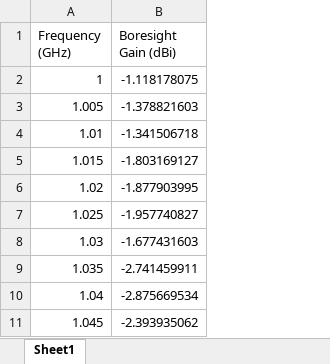
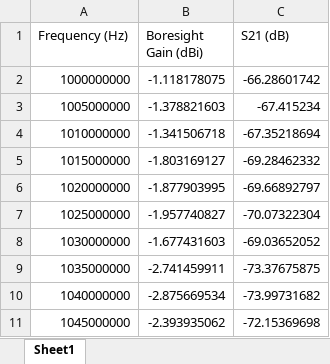
Before and after one commit to bolanosv/AutomatedRadioEvaluationSuite, an Excel workbook: data/Antenna/BoresightGainData1Step.xlsx, sheet Sheet1, drawn as a sheet; only a part is shown; values as stored, in another font and other column widths than the file's, no borders; removed rows and columns are numbered as before the commit, all else as after; the diff names each change by its address in the sheet, - before the commit and + after, or states it on an @@ line.

Commit message:
Added saving S-Parameters to Boresight Gain file.

```diff
--- a/data/Antenna/BoresightGainData1Step.xlsx (sheet Sheet1)
+++ b/data/Antenna/BoresightGainData1Step.xlsx (sheet Sheet1)
-column A (Frequency (GHz)), rows 2-11: 1 | 1.005 | 1.01 | 1.015 | 1.02 | 1.025 | 1.03 | 1.035 | 1.04 | 1.045
+column A (Frequency (Hz)), rows 2-11: 1000000000 | 1005000000 | 1010000000 | 1015000000 | 1020000000 | 1025000000 | 1030000000 | 1035000000 | 1040000000 | 1045000000
+column C (S21 (dB)), rows 2-11: -66.28601742 | -67.415234 | -67.35218694 | -69.28462332 | -69.66892797 | -70.07322304 | -69.03652052 | -73.37675875 | -73.99731682 | -72.15369698
```
Also changed, not shown: 3 other files.
